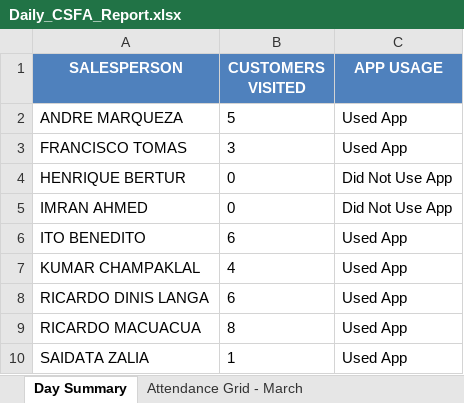
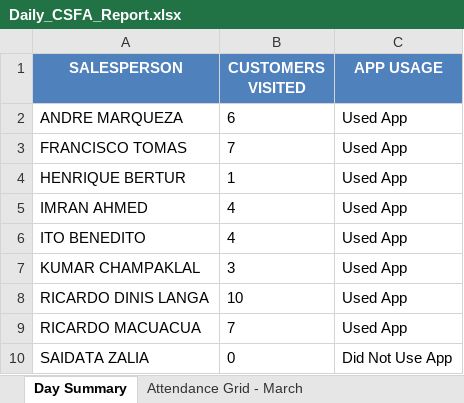
Before and after one commit to guruwalker/csfa-daily-report, an Excel workbook: Daily_CSFA_Report.xlsx, sheet Day Summary, drawn as a sheet; values as stored, in another font and other column widths than the file's, no borders; the diff names each change by its address in the sheet, - before the commit and + after, or states it on an @@ line.

```diff
--- a/Daily_CSFA_Report.xlsx (sheet Day Summary)
+++ b/Daily_CSFA_Report.xlsx (sheet Day Summary)
-B2 (CUSTOMERS VISITED): 5
+B2 (CUSTOMERS VISITED): 6
-B3 (CUSTOMERS VISITED): 3
+B3 (CUSTOMERS VISITED): 7
-B4 (CUSTOMERS VISITED): 0
+B4 (CUSTOMERS VISITED): 1
-C4:C5 (APP USAGE): Did Not Use App
+C4:C5 (APP USAGE): Used App
-B5 (CUSTOMERS VISITED): 0
+B5 (CUSTOMERS VISITED): 4
-B6 (CUSTOMERS VISITED): 6
+B6 (CUSTOMERS VISITED): 4
-B7 (CUSTOMERS VISITED): 4
+B7 (CUSTOMERS VISITED): 3
-B8 (CUSTOMERS VISITED): 6
+B8 (CUSTOMERS VISITED): 10
-B9 (CUSTOMERS VISITED): 8
+B9 (CUSTOMERS VISITED): 7
-B10 (CUSTOMERS VISITED): 1
+B10 (CUSTOMERS VISITED): 0
-C10 (APP USAGE): Used App
+C10 (APP USAGE): Did Not Use App
```
Also changed, not shown: sheet Day Visits, sheet Attendance Grid - March, sheet Monthly Attendance - March, 3 other files.
